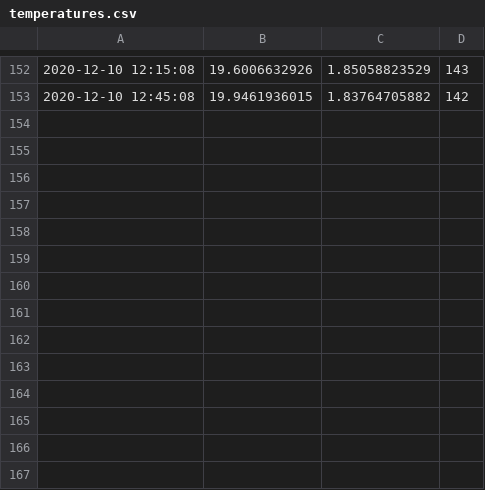
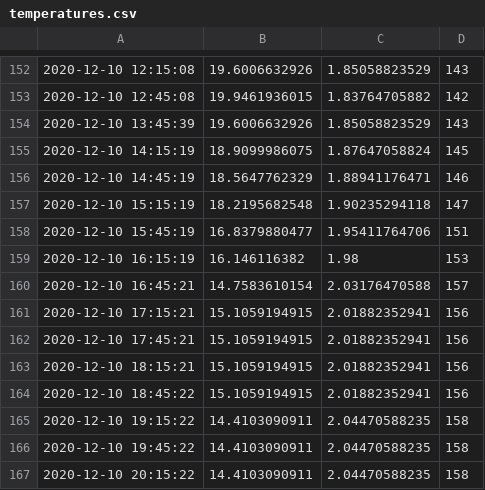
Before and after one commit to aguilaraul/RasPi, a CSV file: graph/temperatures.csv, drawn as a sheet; only a part is shown, gaps mark what is left out; the diff names each change by its address in the sheet, - before the commit and + after, or states it on an @@ line.

```diff
--- a/graph/temperatures.csv
+++ b/graph/temperatures.csv
+row 154: 2020-12-10 13:45:39 | 19.6006632926 | 1.85058823529 | 143
+row 155: 2020-12-10 14:15:19 | 18.9099986075 | 1.87647058824 | 145
+row 156: 2020-12-10 14:45:19 | 18.5647762329 | 1.88941176471 | 146
+row 157: 2020-12-10 15:15:19 | 18.2195682548 | 1.90235294118 | 147
+row 158: 2020-12-10 15:45:19 | 16.8379880477 | 1.95411764706 | 151
+row 159: 2020-12-10 16:15:19 | 16.146116382 | 1.98 | 153
+row 160: 2020-12-10 16:45:21 | 14.7583610154 | 2.03176470588 | 157
+row 161: 2020-12-10 17:15:21 | 15.1059194915 | 2.01882352941 | 156
+row 162: 2020-12-10 17:45:21 | 15.1059194915 | 2.01882352941 | 156
+row 163: 2020-12-10 18:15:21 | 15.1059194915 | 2.01882352941 | 156
+row 164: 2020-12-10 18:45:22 | 15.1059194915 | 2.01882352941 | 156
+row 165: 2020-12-10 19:15:22 | 14.4103090911 | 2.04470588235 | 158
+row 166: 2020-12-10 19:45:22 | 14.4103090911 | 2.04470588235 | 158
+row 167: 2020-12-10 20:15:22 | 14.4103090911 | 2.04470588235 | 158
```
Also changed, not shown: 1 other file.
